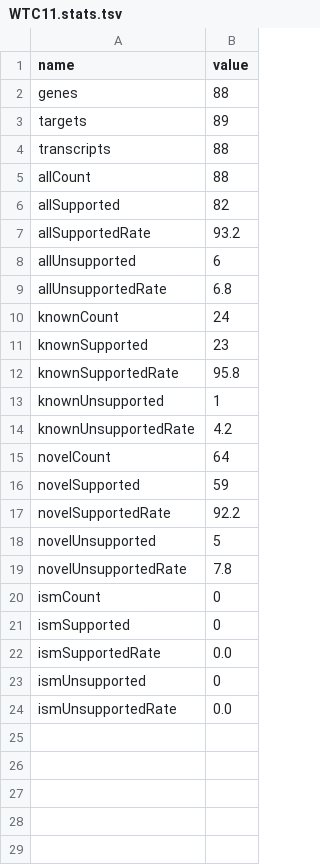
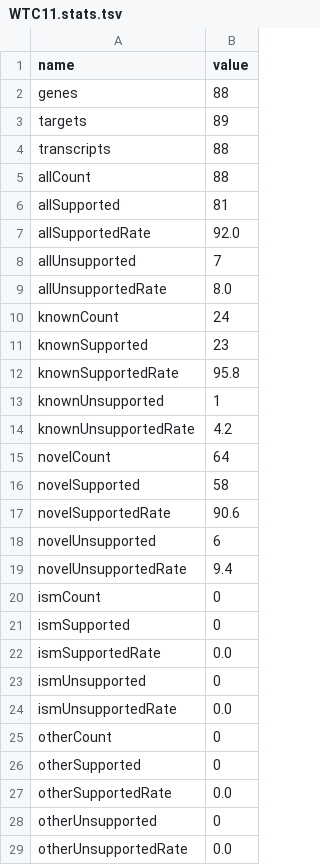
Before and after one commit to diekhans/lrgasp-experimental-eval, a TSV file: evaluation/WTC11/WTC11.stats.tsv, drawn as a sheet.

```diff
--- a/evaluation/WTC11/WTC11.stats.tsv
+++ b/evaluation/WTC11/WTC11.stats.tsv
@@ -5,6 +5,6 @@ transcripts	88
 allCount	88
-allSupported	82
-allSupportedRate	93.2
-allUnsupported	6
-allUnsupportedRate	6.8
+allSupported	81
+allSupportedRate	92.0
+allUnsupported	7
+allUnsupportedRate	8.0
 knownCount	24
@@ -15,6 +15,6 @@ knownUnsupportedRate	4.2
 novelCount	64
-novelSupported	59
-novelSupportedRate	92.2
-novelUnsupported	5
-novelUnsupportedRate	7.8
+novelSupported	58
+novelSupportedRate	90.6
+novelUnsupported	6
+novelUnsupportedRate	9.4
 ismCount	0
@@ -24 +24,6 @@ ismUnsupported	0
 ismUnsupportedRate	0.0
+otherCount	0
+otherSupported	0
+otherSupportedRate	0.0
+otherUnsupported	0
+otherUnsupportedRate	0.0
```
Also changed, not shown: evaluation/WTC11/WTC11.evaluation.tsv, evaluation/WTC11/WTC11.squanti-stats.tsv, 12 other files.
